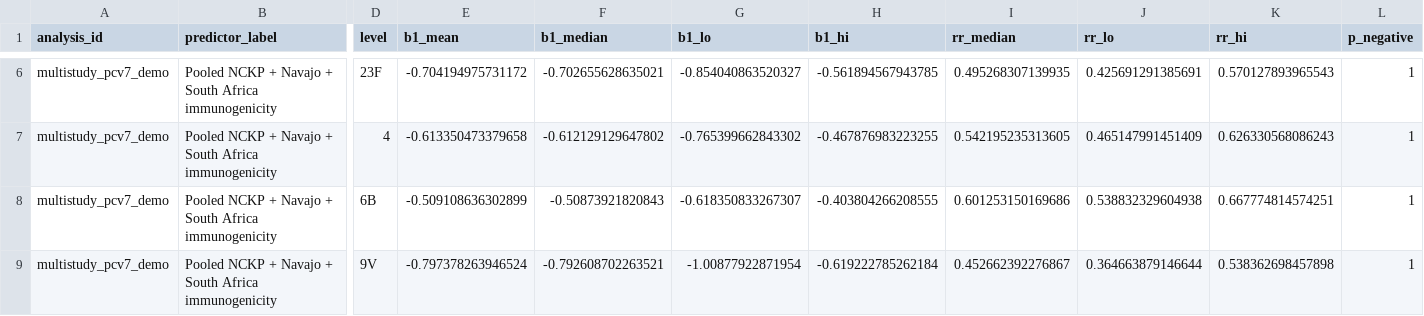
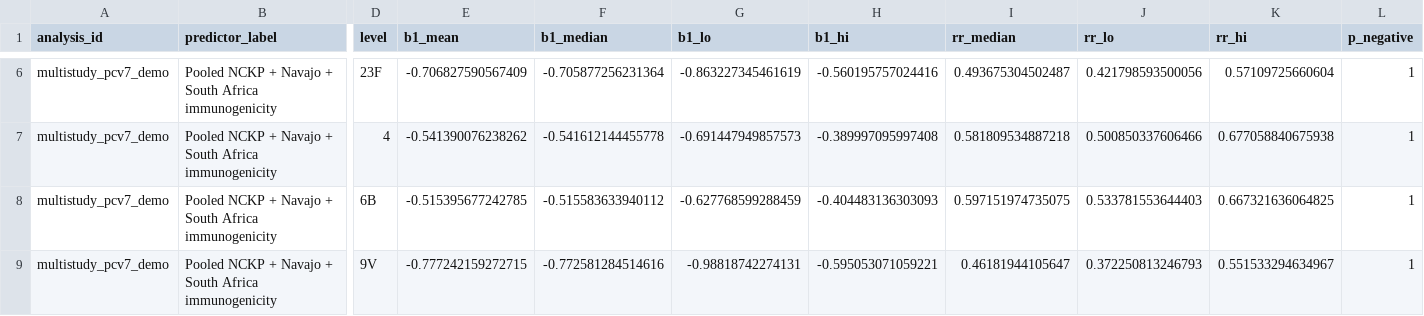
Before and after one commit to DanWeinberger/pcv_trial_cop_regression, a CSV file: results/multistudy_pcv7_demo/slope_summary.csv, drawn as a sheet; only a part is shown, gaps mark what is left out; the diff covers the shown part only; the diff names each change by its address in the sheet, - before the commit and + after, or states it on an @@ line.

```diff
--- a/results/multistudy_pcv7_demo/slope_summary.csv
+++ b/results/multistudy_pcv7_demo/slope_summary.csv
-E6 (b1_mean): -0.704194975731172
+E6 (b1_mean): -0.706827590567409
-F6 (b1_median): -0.702655628635021
+F6 (b1_median): -0.705877256231364
-G6 (b1_lo): -0.854040863520327
+G6 (b1_lo): -0.863227345461619
-H6 (b1_hi): -0.561894567943785
+H6 (b1_hi): -0.560195757024416
-I6 (rr_median): 0.495268307139935
+I6 (rr_median): 0.493675304502487
-J6 (rr_lo): 0.425691291385691
+J6 (rr_lo): 0.421798593500056
-K6 (rr_hi): 0.570127893965543
+K6 (rr_hi): 0.57109725660604
-E7 (b1_mean): -0.613350473379658
+E7 (b1_mean): -0.541390076238262
-F7 (b1_median): -0.612129129647802
+F7 (b1_median): -0.541612144455778
-G7 (b1_lo): -0.765399662843302
+G7 (b1_lo): -0.691447949857573
-H7 (b1_hi): -0.467876983223255
+H7 (b1_hi): -0.389997095997408
-I7 (rr_median): 0.542195235313605
+I7 (rr_median): 0.581809534887218
-J7 (rr_lo): 0.465147991451409
+J7 (rr_lo): 0.500850337606466
-K7 (rr_hi): 0.626330568086243
+K7 (rr_hi): 0.677058840675938
-E8 (b1_mean): -0.509108636302899
+E8 (b1_mean): -0.515395677242785
-F8 (b1_median): -0.50873921820843
+F8 (b1_median): -0.515583633940112
-G8 (b1_lo): -0.618350833267307
+G8 (b1_lo): -0.627768599288459
-H8 (b1_hi): -0.403804266208555
+H8 (b1_hi): -0.404483136303093
-I8 (rr_median): 0.601253150169686
+I8 (rr_median): 0.597151974735075
-J8 (rr_lo): 0.538832329604938
+J8 (rr_lo): 0.533781553644403
-K8 (rr_hi): 0.667774814574251
+K8 (rr_hi): 0.667321636064825
-E9 (b1_mean): -0.797378263946524
+E9 (b1_mean): -0.777242159272715
-F9 (b1_median): -0.792608702263521
+F9 (b1_median): -0.772581284514616
-G9 (b1_lo): -1.00877922871954
+G9 (b1_lo): -0.98818742274131
-H9 (b1_hi): -0.619222785262184
+H9 (b1_hi): -0.595053071059221
-I9 (rr_median): 0.452662392276867
+I9 (rr_median): 0.46181944105647
-J9 (rr_lo): 0.364663879146644
+J9 (rr_lo): 0.372250813246793
-K9 (rr_hi): 0.538362698457898
+K9 (rr_hi): 0.551533294634967
```
Also changed, not shown: 29 edited cells elsewhere in this file, results/multistudy_full_demo/posterior_summary.csv, results/multistudy_full_demo/slope_summary.csv, 17 other files.
